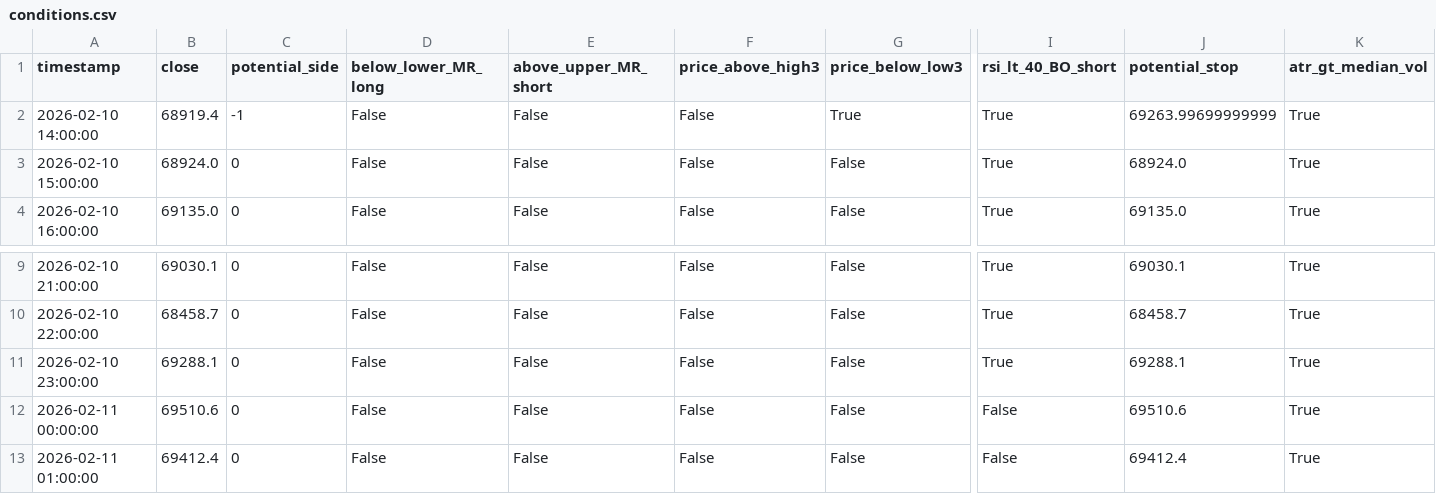
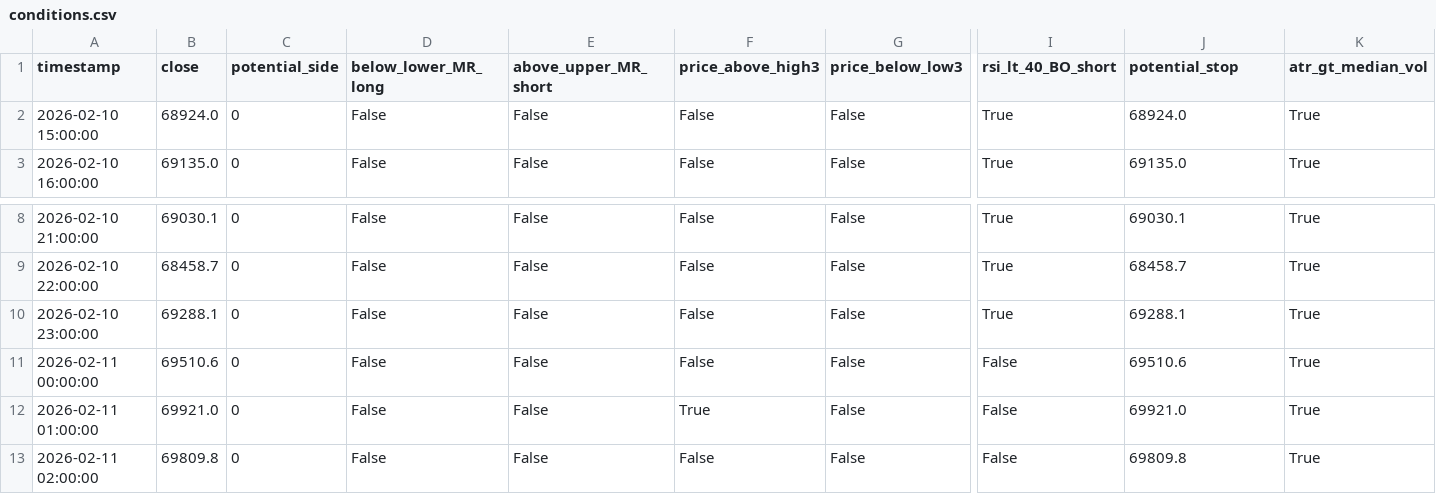
Before and after one commit to cdavocazh/btc-db-v3-cron, a CSV file: backtest_results/conditions.csv, drawn as a sheet; only a part is shown, gaps mark what is left out; removed rows and columns are numbered as before the commit, all else as after; rows hold the shown columns only; the diff names each change by its address in the sheet, - before the commit and + after, or states it on an @@ line.

```diff
--- a/backtest_results/conditions.csv
+++ b/backtest_results/conditions.csv
-row 2: 2026-02-10 14:00:00 | 68919.4 | -1 | False | False | False | True | True | 69263.99699999999 | True
-B12 (close): 69412.4
+B12 (close): 69921.0
-F12 (price_above_high3): False
+F12 (price_above_high3): True
-J12 (potential_stop): 69412.4
+J12 (potential_stop): 69921.0
+row 13: 2026-02-11 02:00:00 | 69809.8 | 0 | False | False | False | False | False | 69809.8 | True
```
Also changed, not shown: backtest_results/indicators.csv, 3 other files.
